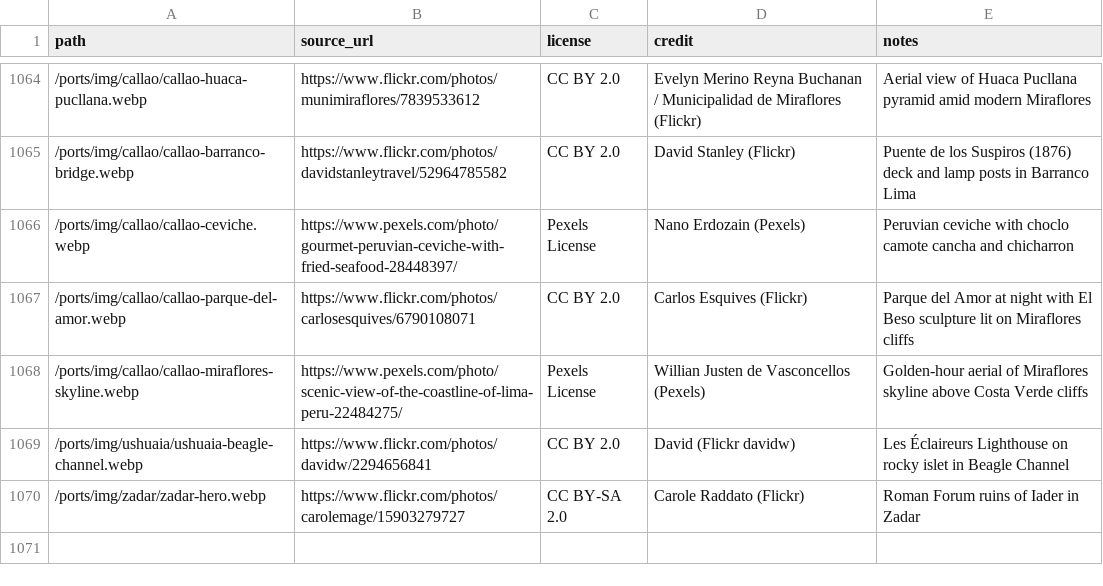
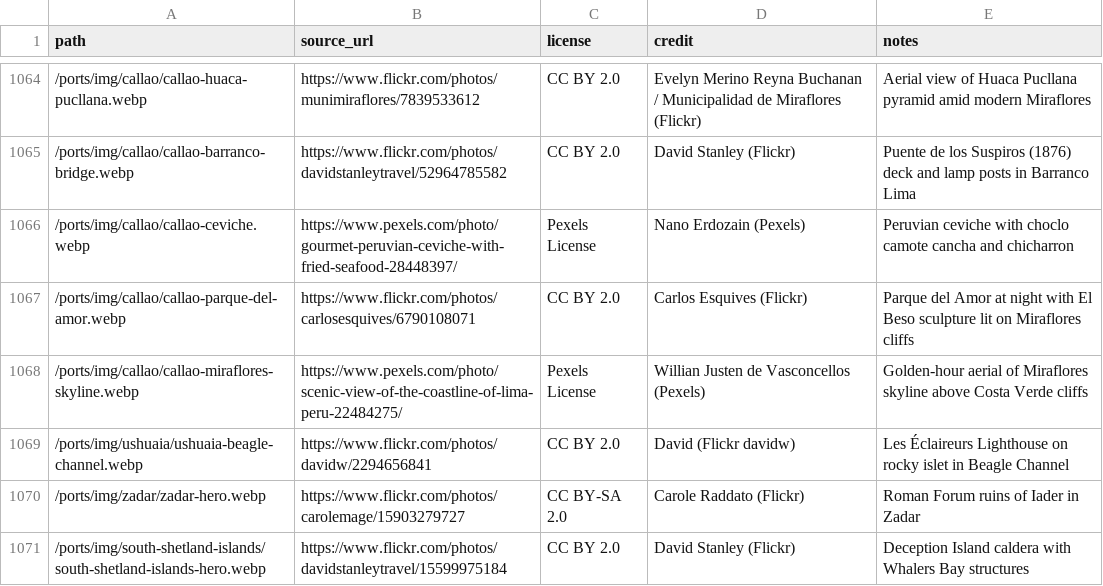
Before and after one commit to jsschrstrcks1/InTheWake, a CSV file: attributions/attributions.csv, drawn as a sheet; only a part is shown, gaps mark what is left out.

```diff
--- a/attributions/attributions.csv
+++ b/attributions/attributions.csv
@@ -1070 +1070,2 @@ path,source_url,license,credit,notes
 /ports/img/zadar/zadar-hero.webp,https://www.flickr.com/photos/carolemage/15903279727,CC BY-SA 2.0,Carole Raddato (Flickr),Roman Forum ruins of Iader in Zadar
+/ports/img/south-shetland-islands/south-shetland-islands-hero.webp,https://www.flickr.com/photos/davidstanleytravel/15599975184,CC BY 2.0,David Stanley (Flickr),Deception Island caldera with Whalers Bay structures
```
Also changed, not shown: 3 other files.
